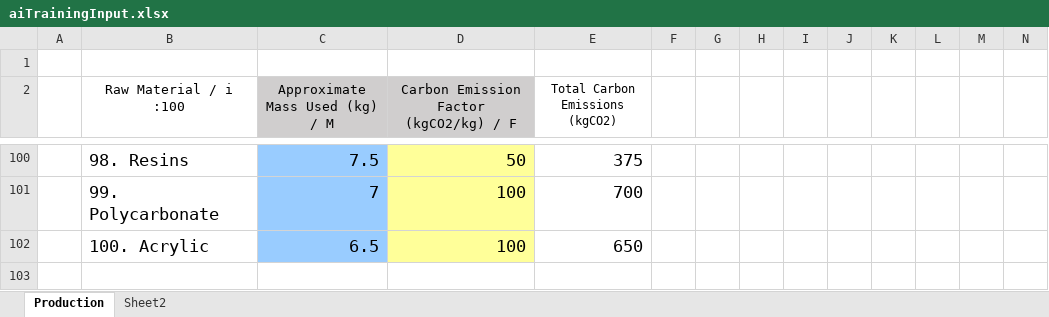
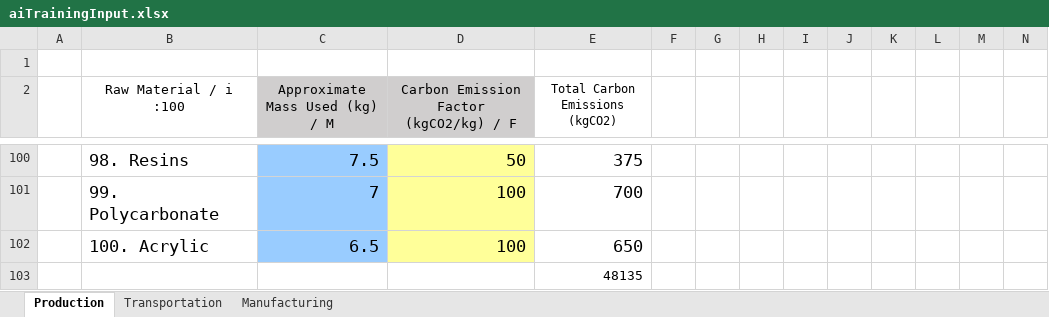
Before and after one commit to Parven05/AI-Carbon-Predictor, an Excel workbook: Data/aiTrainingInput.xlsx, sheet Production, drawn as a sheet; only a part is shown, gaps mark what is left out; values as stored, in another font and other column widths than the file's, no borders; rows hold the shown columns only; the diff names each change by its address in the sheet, - before the commit and + after, or states it on an @@ line.

Commit message:
added transportation data

```diff
--- a/Data/aiTrainingInput.xlsx (sheet Production)
+++ b/Data/aiTrainingInput.xlsx (sheet Production)
-sheet tab: Sheet2
+sheet tab: Transportation
+sheet tab: Manufacturing
+row 103:  |  |  |  | 48135
```
Also changed, not shown: sheet Transportation.
